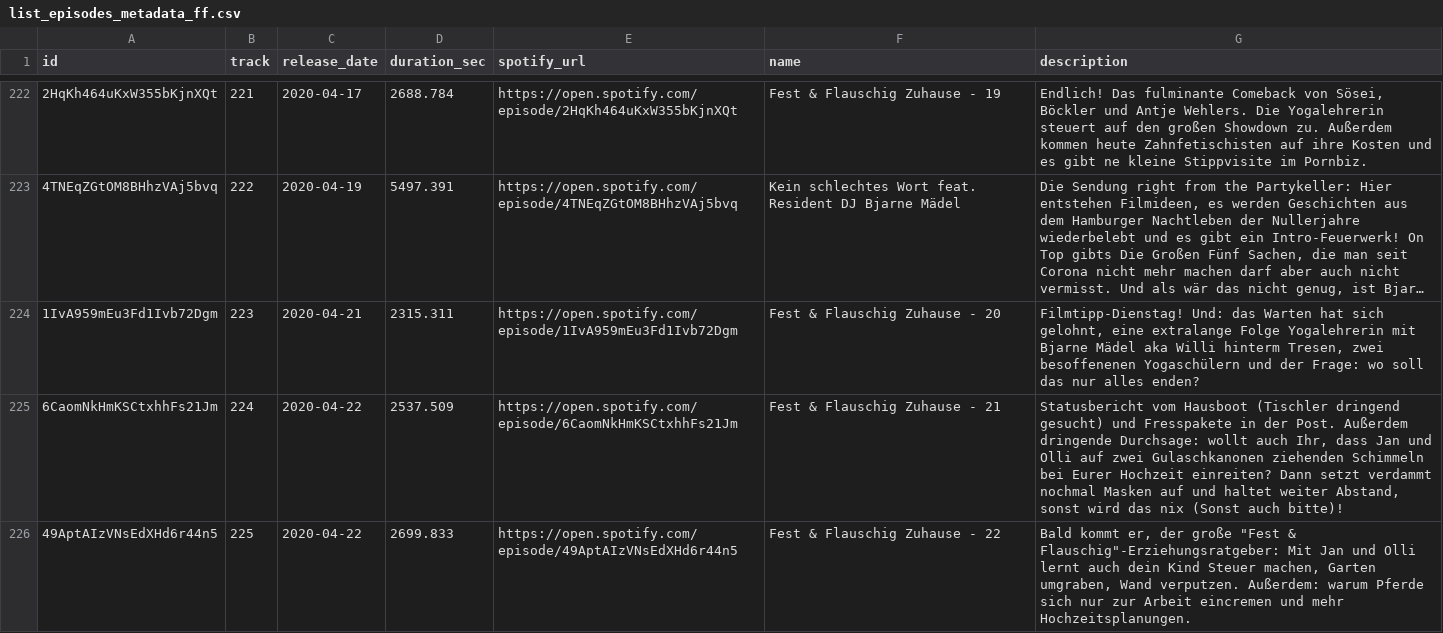
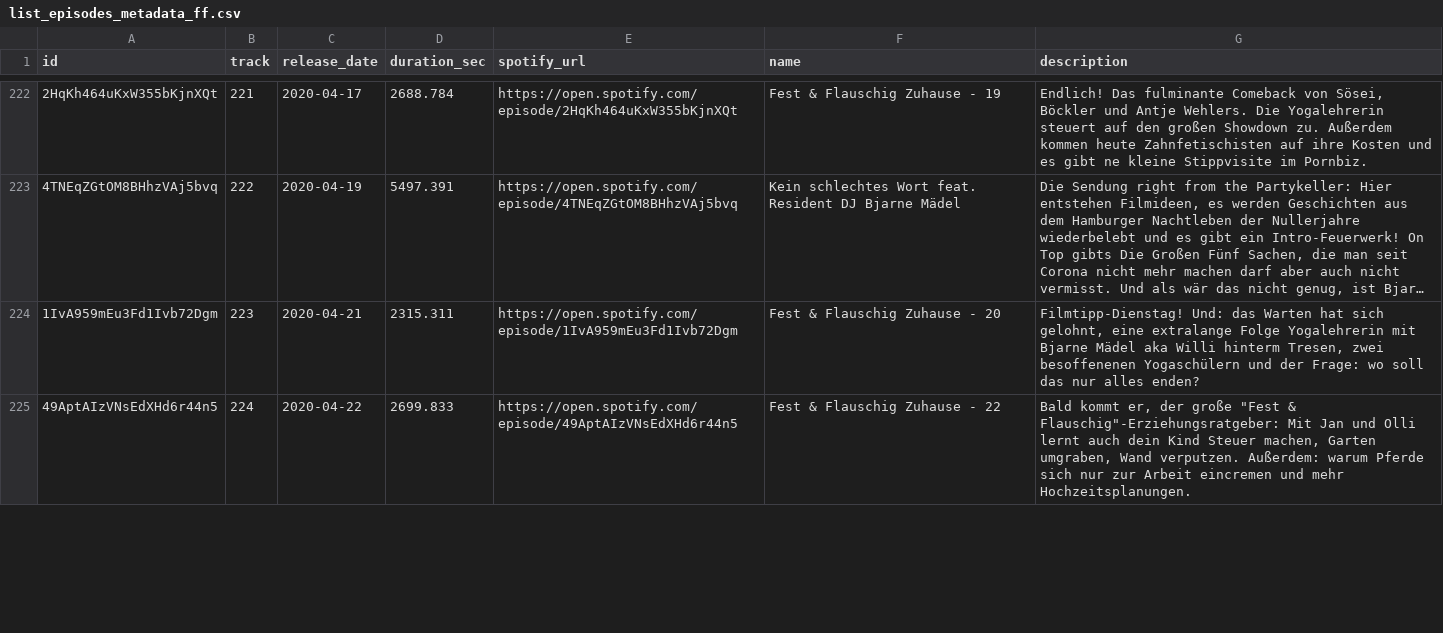
Before and after one commit to marianfoo/PodcastAnalytics, a CSV file: docs/_data/list_episodes_metadata_ff.csv, drawn as a sheet; only a part is shown, gaps mark what is left out; long unchanged cells end in …; the diff covers the shown part only.

```diff
--- a/docs/_data/list_episodes_metadata_ff.csv
+++ b/docs/_data/list_episodes_metadata_ff.csv
@@ -224,3 +224,2 @@ id,track,release_date,duration_sec,spotify_url,name,description
 1IvA959mEu3Fd1Ivb72Dgm,223,2020-04-21,2315.311,https://open.spotify.com/episode/1IvA959mEu3Fd1Ivb72Dgm,Fest & Flauschig Zuhause - 20,"Filmtipp-Dienstag! Und: das Warten hat sich gelohnt, eine extralange Folge Yogalehrerin mit Bjarne Mädel aka Willi hinterm Tresen, zwei besoffenenen Yogaschülern und der Frage: wo soll das nur alles enden?"
-6CaomNkHmKSCtxhhFs21Jm,224,2020-04-22,2537.509,https://open.spotify.com/episode/6CaomNkHmKSCtxhhFs21Jm,Fest & Flauschig Zuhause - 21,"Statusbericht vom Hausboot (Tischler dringend gesucht) und Fresspakete in der Post. Außerdem dringende Durchsage: wollt auch Ihr, dass Jan und Olli auf zwei Gulaschkanonen ziehenden Schimmeln bei Eurer Hochzeit einreiten? Dann setzt verdammt nochmal Masken auf und haltet weiter Abstand, sonst wird das nix  (Sonst auch bitte)!"
-49AptAIzVNsEdXHd6r44n5,225,2020-04-22,2699.833,https://open.spotify.com/episode/49AptAIzVNsEdXHd6r44n5,Fest & Flauschig Zuhause - 22,"Bald kommt er, der große ""Fest & Flauschig""-Erziehungsratgeber: Mit Jan und Olli lernt auch dein Kind Steuer machen, Garten umgraben, Wand verputzen. Außerdem: warum Pferde sich nur zur Arbeit eincremen und mehr Hochzeitsplanungen."
+49AptAIzVNsEdXHd6r44n5,224,2020-04-22,2699.833,https://open.spotify.com/episode/49AptAIzVNsEdXHd6r44n5,Fest & Flauschig Zuhause - 22,"Bald kommt er, der große ""Fest & Flauschig""-Erziehungsratgeber: Mit Jan und Olli lernt auch dein Kind Steuer machen, Garten umgraben, Wand verputzen. Außerdem: warum Pferde sich nur zur Arbeit eincremen und mehr Hochzeitsplanungen."
```
Also changed, not shown: 2 added rows elsewhere in this file, 1 other file.
